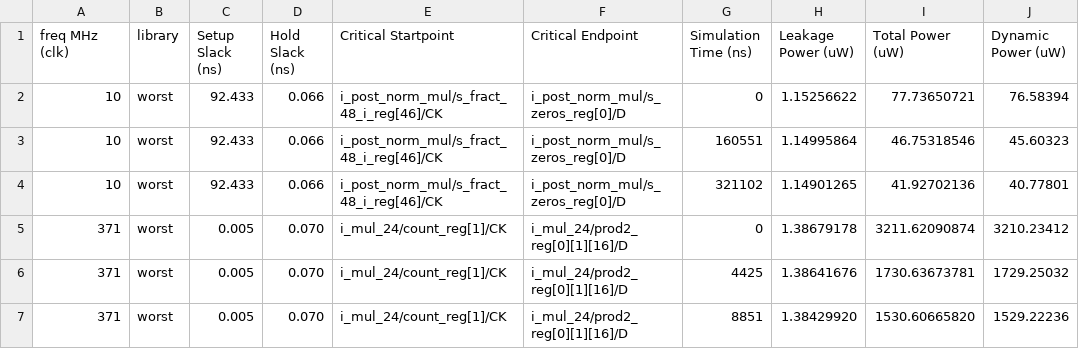
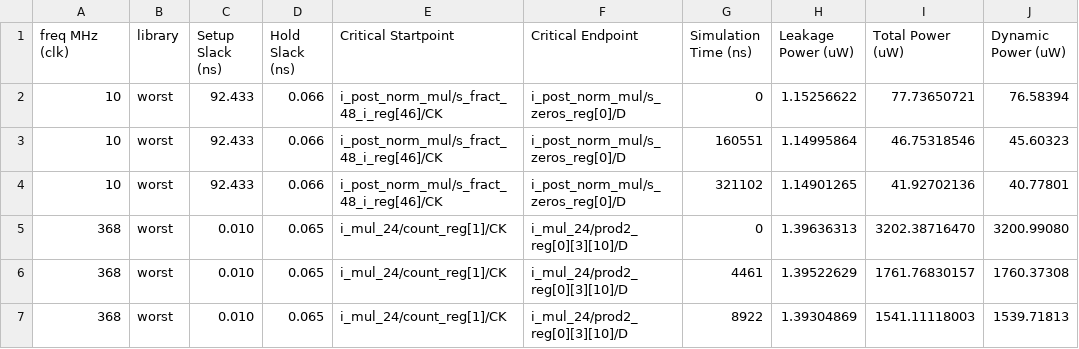
Before and after one commit to Rockaide/Multiplier32FP, a CSV file: helper_scripts/CSVs/layout_TL_results.csv, drawn as a sheet.

```diff
--- a/helper_scripts/CSVs/layout_TL_results.csv
+++ b/helper_scripts/CSVs/layout_TL_results.csv
@@ -4,4 +4,4 @@ freq MHz (clk),library,Setup Slack (ns),Hold Slack (ns),Critical Startpoint,Crit
 10,worst,92.433,0.066,i_post_norm_mul/s_fract_48_i_reg[46]/CK,i_post_norm_mul/s_zeros_reg[0]/D,321102,1.14901265,41.92702136,40.77801
-371,worst,0.005,0.070,i_mul_24/count_reg[1]/CK,i_mul_24/prod2_reg[0][1][16]/D,0,1.38679178,3211.62090874,3210.23412
-371,worst,0.005,0.070,i_mul_24/count_reg[1]/CK,i_mul_24/prod2_reg[0][1][16]/D,4425,1.38641676,1730.63673781,1729.25032
-371,worst,0.005,0.070,i_mul_24/count_reg[1]/CK,i_mul_24/prod2_reg[0][1][16]/D,8851,1.38429920,1530.60665820,1529.22236
+368,worst,0.010,0.065,i_mul_24/count_reg[1]/CK,i_mul_24/prod2_reg[0][3][10]/D,0,1.39636313,3202.38716470,3200.99080
+368,worst,0.010,0.065,i_mul_24/count_reg[1]/CK,i_mul_24/prod2_reg[0][3][10]/D,4461,1.39522629,1761.76830157,1760.37308
+368,worst,0.010,0.065,i_mul_24/count_reg[1]/CK,i_mul_24/prod2_reg[0][3][10]/D,8922,1.39304869,1541.11118003,1539.71813
```
Also changed, not shown: helper_scripts/CSVs/TL_results.csv, helper_scripts/CSVs/layout_power_data.csv, 10 other files.
